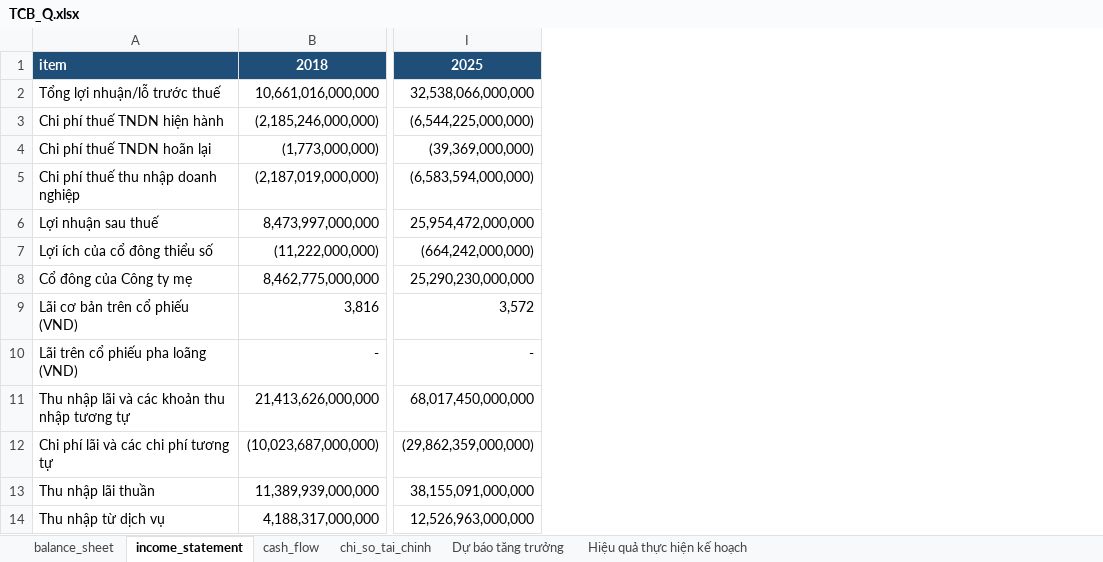
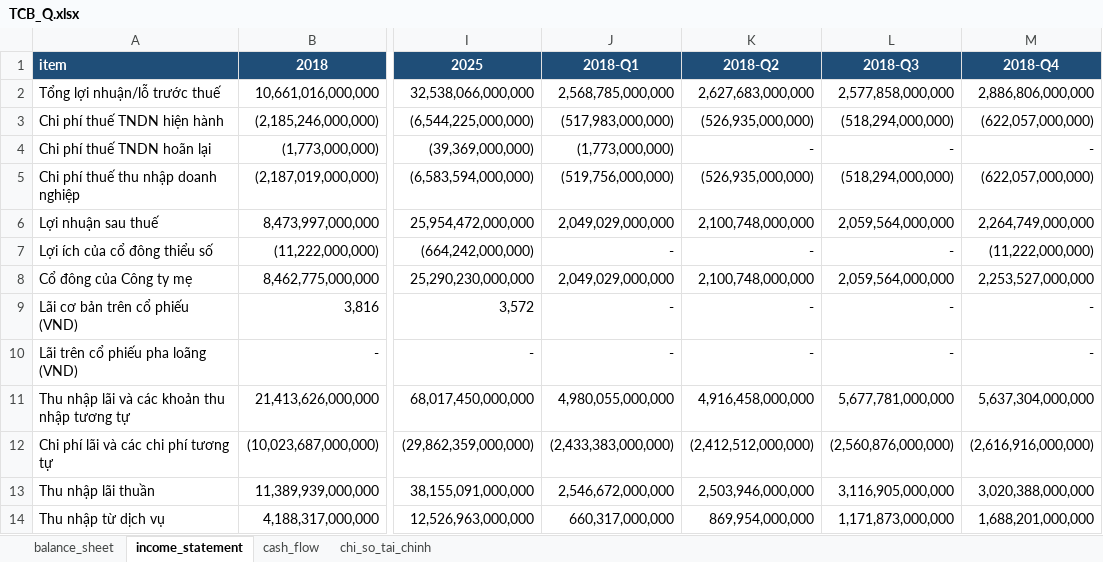
Before and after one commit to nhavan110/BCTC, an Excel workbook: financials/TCB/TCB_Q.xlsx, sheet income_statement, drawn as a sheet; only a part is shown, gaps mark what is left out; values as stored, in another font and other column widths than the file's, no borders; the diff names each change by its address in the sheet, - before the commit and + after, or states it on an @@ line.

```diff
--- a/financials/TCB/TCB_Q.xlsx (sheet income_statement)
+++ b/financials/TCB/TCB_Q.xlsx (sheet income_statement)
-sheet tab: Dự báo tăng trưởng
-sheet tab: Hiệu quả thực hiện kế hoạch
+column J, rows 1-14: 2018-Q1 | 2,568,785,000,000 | (517,983,000,000) | (1,773,000,000) | (519,756,000,000) | 2,049,029,000,000 | - | 2,049,029,000,000 | - | - | 4,980,055,000,000 | (2,433,383,000,000) | 2,546,672,000,000 | 660,317,000,000
+column K, rows 1-14: 2018-Q2 | 2,627,683,000,000 | (526,935,000,000) | - | (526,935,000,000) | 2,100,748,000,000 | - | 2,100,748,000,000 | - | - | 4,916,458,000,000 | (2,412,512,000,000) | 2,503,946,000,000 | 869,954,000,000
+column L, rows 1-14: 2018-Q3 | 2,577,858,000,000 | (518,294,000,000) | - | (518,294,000,000) | 2,059,564,000,000 | - | 2,059,564,000,000 | - | - | 5,677,781,000,000 | (2,560,876,000,000) | 3,116,905,000,000 | 1,171,873,000,000
+column M, rows 1-14: 2018-Q4 | 2,886,806,000,000 | (622,057,000,000) | - | (622,057,000,000) | 2,264,749,000,000 | (11,222,000,000) | 2,253,527,000,000 | - | - | 5,637,304,000,000 | (2,616,916,000,000) | 3,020,388,000,000 | 1,688,201,000,000
```
Also changed, not shown: sheet chi_so_tai_chinh, sheet cash_flow, sheet balance_sheet, financials/FPT/FPT_Q.xlsx, financials/FRT/FRT_Q.xlsx, 13 other files.
